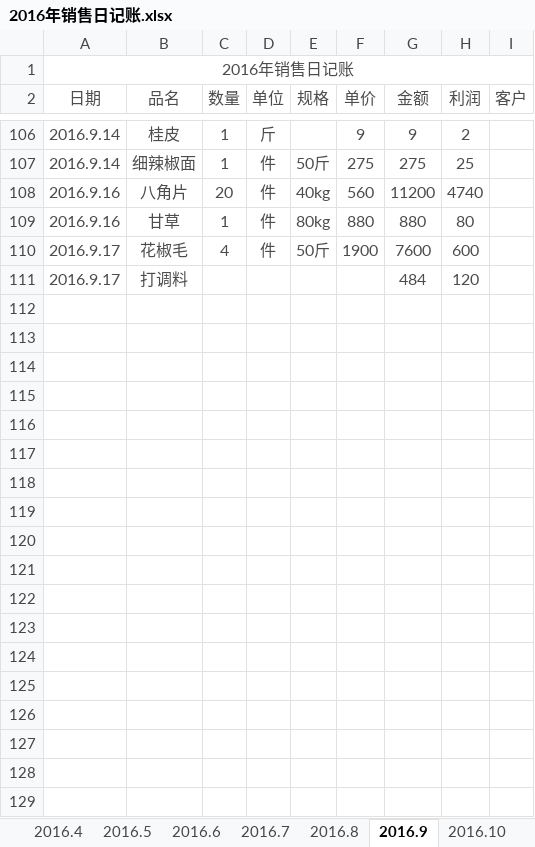
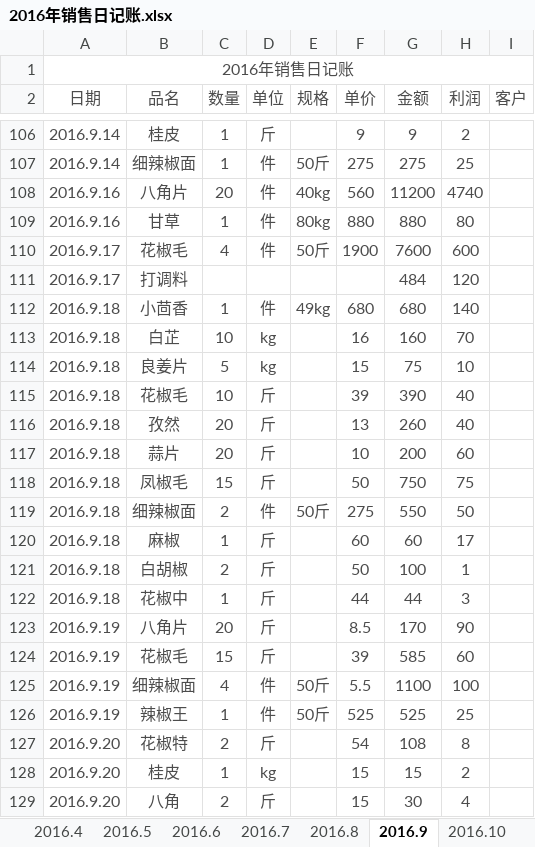
Before and after one commit to zhoukunwei/learngit, an Excel workbook: 2016年销售日记账.xlsx, sheet 2016.9, drawn as a sheet; only a part is shown, gaps mark what is left out; values as stored, in another font and other column widths than the file's, no borders; the diff covers the shown part only; the diff names each change by its address in the sheet, - before the commit and + after, or states it on an @@ line.

```diff
--- a/2016年销售日记账.xlsx (sheet 2016.9)
+++ b/2016年销售日记账.xlsx (sheet 2016.9)
+row 112: 2016.9.18 | 小茴香 | 1 | 件 | 49kg | 680 | 680 | 140
+row 113: 2016.9.18 | 白芷 | 10 | kg |  | 16 | 160 | 70
+row 114: 2016.9.18 | 良姜片 | 5 | kg |  | 15 | 75 | 10
+row 115: 2016.9.18 | 花椒毛 | 10 | 斤 |  | 39 | 390 | 40
+row 116: 2016.9.18 | 孜然 | 20 | 斤 |  | 13 | 260 | 40
+row 117: 2016.9.18 | 蒜片 | 20 | 斤 |  | 10 | 200 | 60
+row 118: 2016.9.18 | 凤椒毛 | 15 | 斤 |  | 50 | 750 | 75
+row 119: 2016.9.18 | 细辣椒面 | 2 | 件 | 50斤 | 275 | 550 | 50
+row 120: 2016.9.18 | 麻椒 | 1 | 斤 |  | 60 | 60 | 17
+row 121: 2016.9.18 | 白胡椒 | 2 | 斤 |  | 50 | 100 | 1
+row 122: 2016.9.18 | 花椒中 | 1 | 斤 |  | 44 | 44 | 3
+row 123: 2016.9.19 | 八角片 | 20 | 斤 |  | 8.5 | 170 | 90
+row 124: 2016.9.19 | 花椒毛 | 15 | 斤 |  | 39 | 585 | 60
+row 125: 2016.9.19 | 细辣椒面 | 4 | 件 | 50斤 | 5.5 | 1100 | 100
+row 126: 2016.9.19 | 辣椒王 | 1 | 件 | 50斤 | 525 | 525 | 25
+row 127: 2016.9.20 | 花椒特 | 2 | 斤 |  | 54 | 108 | 8
+row 128: 2016.9.20 | 桂皮 | 1 | kg |  | 15 | 15 | 2
+row 129: 2016.9.20 | 八角 | 2 | 斤 |  | 15 | 30 | 4
```
Also changed, not shown: 48 added rows and 15 edited cells elsewhere in this sheet, sheet 2016.11, sheet 2016.1, sheet 2016.3, sheet 2016.10.
